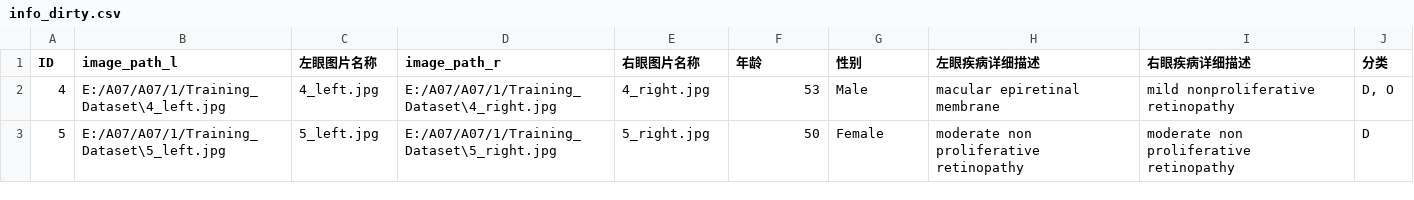
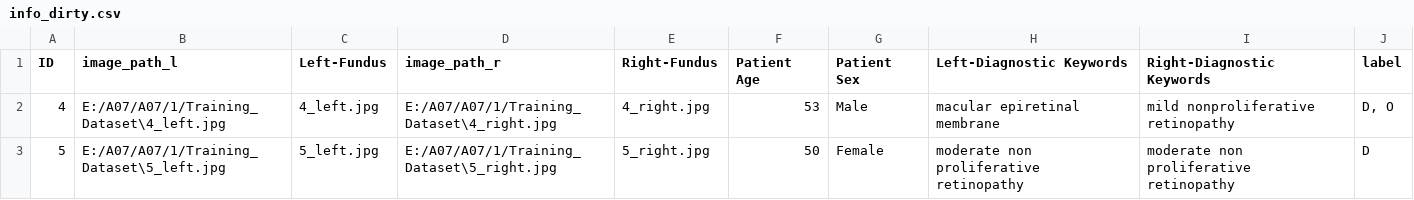
Before and after one commit to cyb66666/Eyes, a CSV file: data/info_dirty.csv, drawn as a sheet; only a part is shown.

```diff
--- a/data/info_dirty.csv
+++ b/data/info_dirty.csv
@@ -1,2 +1,2 @@
-ID,image_path_l,左眼图片名称,image_path_r,右眼图片名称,年龄,性别,左眼疾病详细描述,右眼疾病详细描述,分类
+ID,image_path_l,Left-Fundus,image_path_r,Right-Fundus,Patient Age,Patient Sex,Left-Diagnostic Keywords,Right-Diagnostic Keywords,label
 4,E:/A07/A07/1/Training_Dataset\4_left.jpg,4_left.jpg,E:/A07/A07/1/Training_Dataset\4_right.jpg,4_right.jpg,53,Male,macular epiretinal membrane,mild nonproliferative retinopathy,"D, O"
```
Also changed, not shown: data/info_without_dirty.csv, data/merged_image_info.csv, 6 other files.
